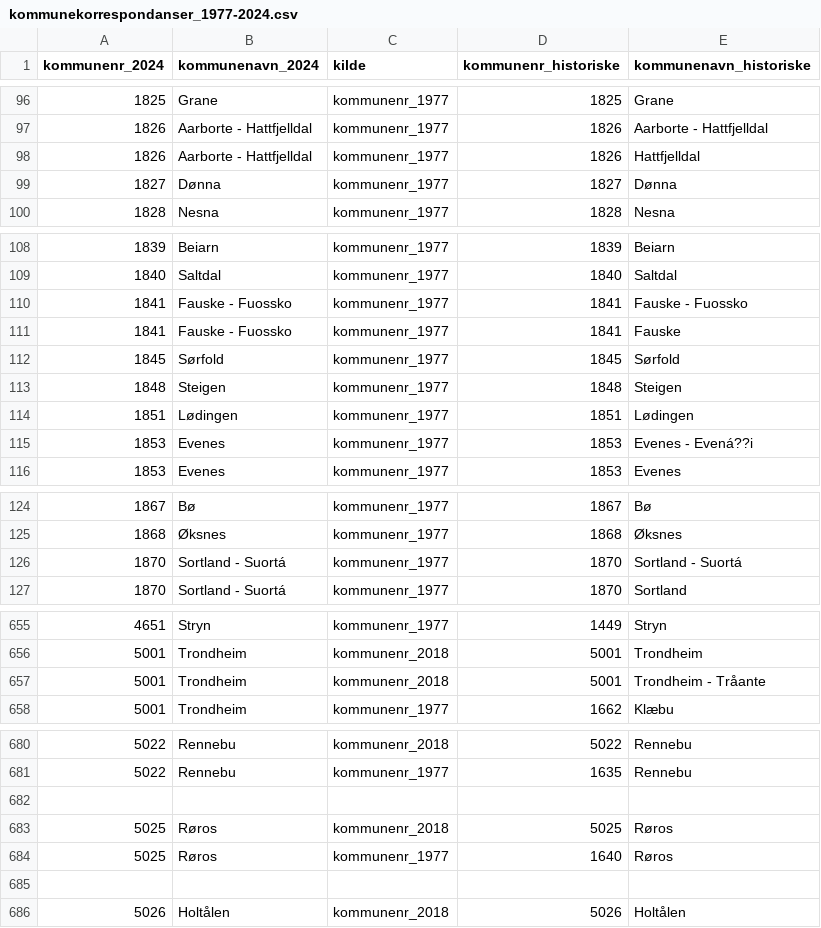
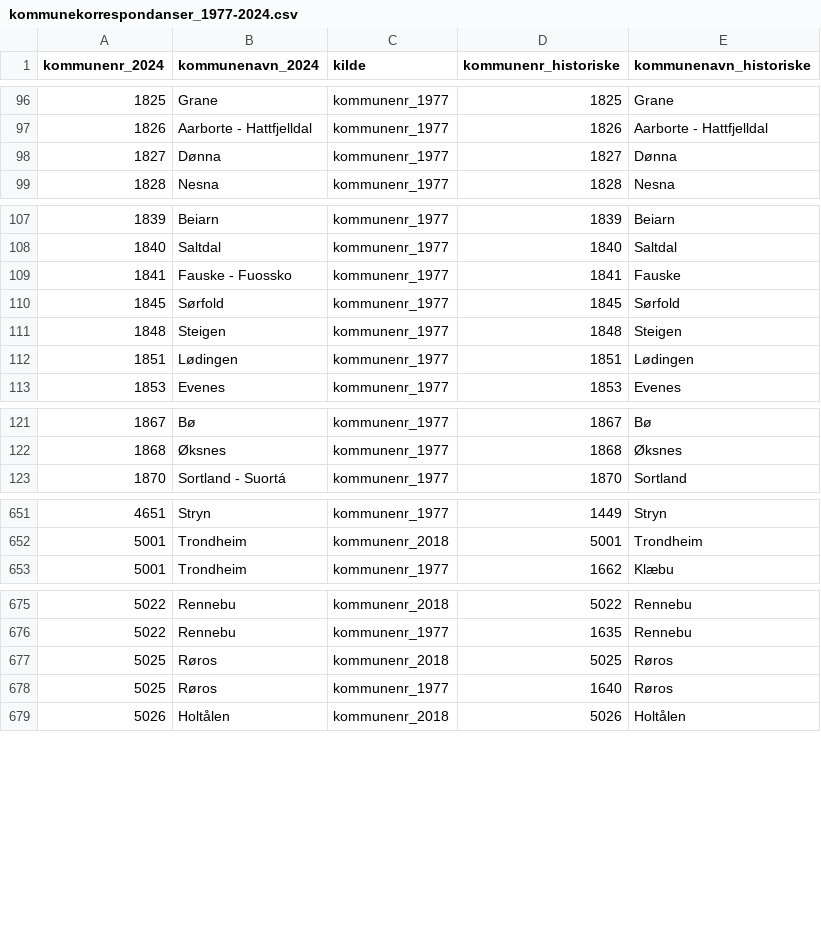
Before and after one commit to AnalyseABO/dimensjoner, a CSV file: regioner/kommunekorrespondanser_1977-2024.csv, drawn as a sheet; only a part is shown, gaps mark what is left out.

Commit message:
Update kommunekorrespondanser_1977-2024.csv
Fjernet duplikater

```diff
--- a/regioner/kommunekorrespondanser_1977-2024.csv
+++ b/regioner/kommunekorrespondanser_1977-2024.csv
@@ -97,3 +97,2 @@
 1826,Aarborte - Hattfjelldal,kommunenr_1977,1826,Aarborte - Hattfjelldal
-1826,Aarborte - Hattfjelldal,kommunenr_1977,1826,Hattfjelldal
 1827,Dønna,kommunenr_1977,1827,Dønna
@@ -109,3 +108,2 @@
 1840,Saltdal,kommunenr_1977,1840,Saltdal
-1841,Fauske - Fuossko,kommunenr_1977,1841,Fauske - Fuossko
 1841,Fauske - Fuossko,kommunenr_1977,1841,Fauske
@@ -114,3 +112,2 @@
 1851,Lødingen,kommunenr_1977,1851,Lødingen
-1853,Evenes,kommunenr_1977,1853,Evenes - Evená??i
 1853,Evenes,kommunenr_1977,1853,Evenes
@@ -125,3 +122,2 @@
 1868,Øksnes,kommunenr_1977,1868,Øksnes
-1870,Sortland - Suortá,kommunenr_1977,1870,Sortland - Suortá
 1870,Sortland - Suortá,kommunenr_1977,1870,Sortland
@@ -656,3 +652,2 @@
 5001,Trondheim,kommunenr_2018,5001,Trondheim
-5001,Trondheim,kommunenr_2018,5001,Trondheim - Tråante
 5001,Trondheim,kommunenr_1977,1662,Klæbu
@@ -681,6 +676,4 @@
 5022,Rennebu,kommunenr_1977,1635,Rennebu
-
 5025,Røros,kommunenr_2018,5025,Røros
 5025,Røros,kommunenr_1977,1640,Røros
-
 5026,Holtålen,kommunenr_2018,5026,Holtålen
```
